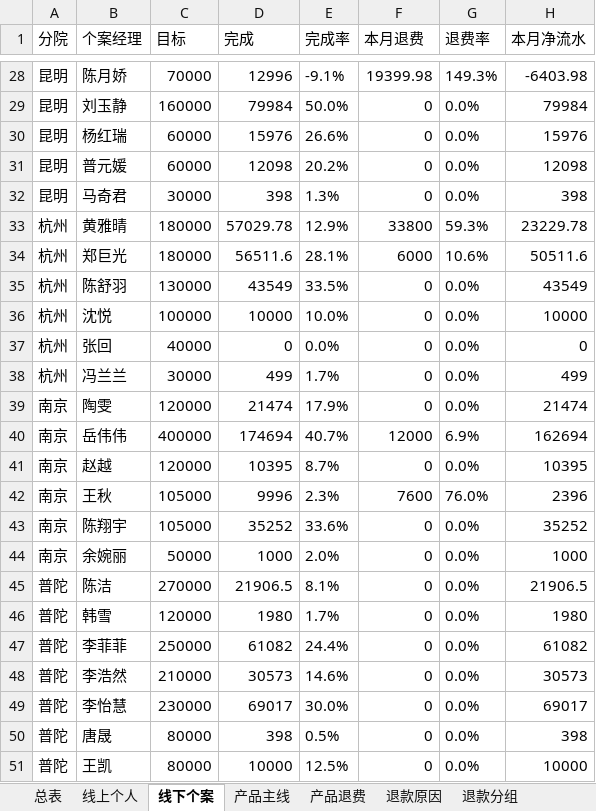
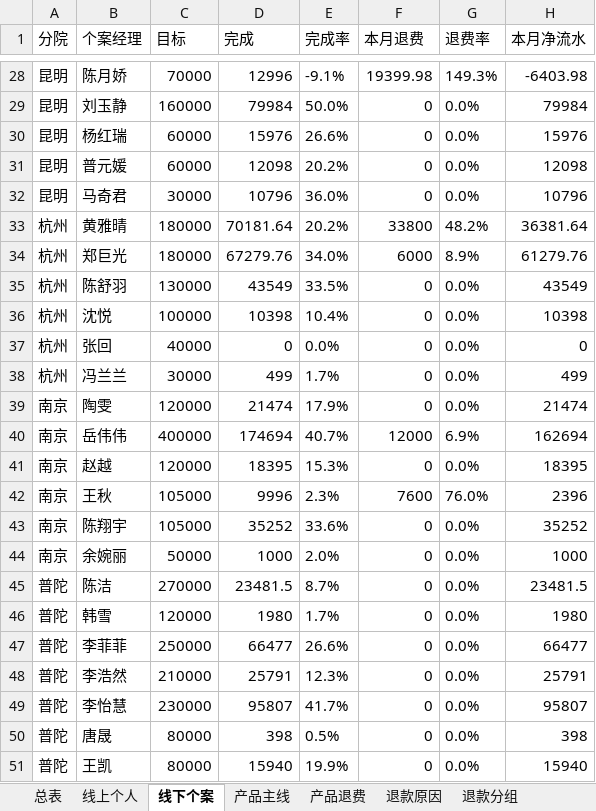
Before and after one commit to fannyqian/my-dashbord-for-guanxin, an Excel workbook: 导出_总表.xlsx, sheet 线下个案, drawn as a sheet; only a part is shown, gaps mark what is left out; values as stored, in another font and other column widths than the file's, no borders; the diff covers the shown part only; the diff names each change by its address in the sheet, - before the commit and + after, or states it on an @@ line.

```diff
--- a/导出_总表.xlsx (sheet 线下个案)
+++ b/导出_总表.xlsx (sheet 线下个案)
-D32 (完成): 398
+D32 (完成): 10796
-E32 (完成率): 1.3%
+E32 (完成率): 36.0%
-H32 (本月净流水): 398
+H32 (本月净流水): 10796
-D33 (完成): 57029.78
+D33 (完成): 70181.64
-E33 (完成率): 12.9%
+E33 (完成率): 20.2%
-G33 (退费率): 59.3%
+G33 (退费率): 48.2%
-H33 (本月净流水): 23229.78
+H33 (本月净流水): 36381.64
-D34 (完成): 56511.6
+D34 (完成): 67279.76
-E34 (完成率): 28.1%
+E34 (完成率): 34.0%
-G34 (退费率): 10.6%
+G34 (退费率): 8.9%
-H34 (本月净流水): 50511.6
+H34 (本月净流水): 61279.76
-D36 (完成): 10000
+D36 (完成): 10398
-E36 (完成率): 10.0%
+E36 (完成率): 10.4%
-H36 (本月净流水): 10000
+H36 (本月净流水): 10398
-D41 (完成): 10395
+D41 (完成): 18395
-E41 (完成率): 8.7%
+E41 (完成率): 15.3%
-H41 (本月净流水): 10395
+H41 (本月净流水): 18395
-D45 (完成): 21906.5
+D45 (完成): 23481.5
-E45 (完成率): 8.1%
+E45 (完成率): 8.7%
-H45 (本月净流水): 21906.5
+H45 (本月净流水): 23481.5
-D47 (完成): 61082
+D47 (完成): 66477
-E47 (完成率): 24.4%
+E47 (完成率): 26.6%
-H47 (本月净流水): 61082
+H47 (本月净流水): 66477
-D48 (完成): 30573
+D48 (完成): 25791
-E48 (完成率): 14.6%
+E48 (完成率): 12.3%
-H48 (本月净流水): 30573
+H48 (本月净流水): 25791
-D49 (完成): 69017
+D49 (完成): 95807
-E49 (完成率): 30.0%
+E49 (完成率): 41.7%
-H49 (本月净流水): 69017
+H49 (本月净流水): 95807
-D51 (完成): 10000
+D51 (完成): 15940
-E51 (完成率): 12.5%
+E51 (完成率): 19.9%
-H51 (本月净流水): 10000
+H51 (本月净流水): 15940
```
Also changed, not shown: 50 edited cells elsewhere in this sheet, sheet 总表, sheet 退款分组, sheet 产品主线, sheet 新老客, sheet 线上个人, sheet 退款省份, 4 more sheets, 产品分析_导出.xlsx, 导出_按分组.xlsx, 5 other files.
